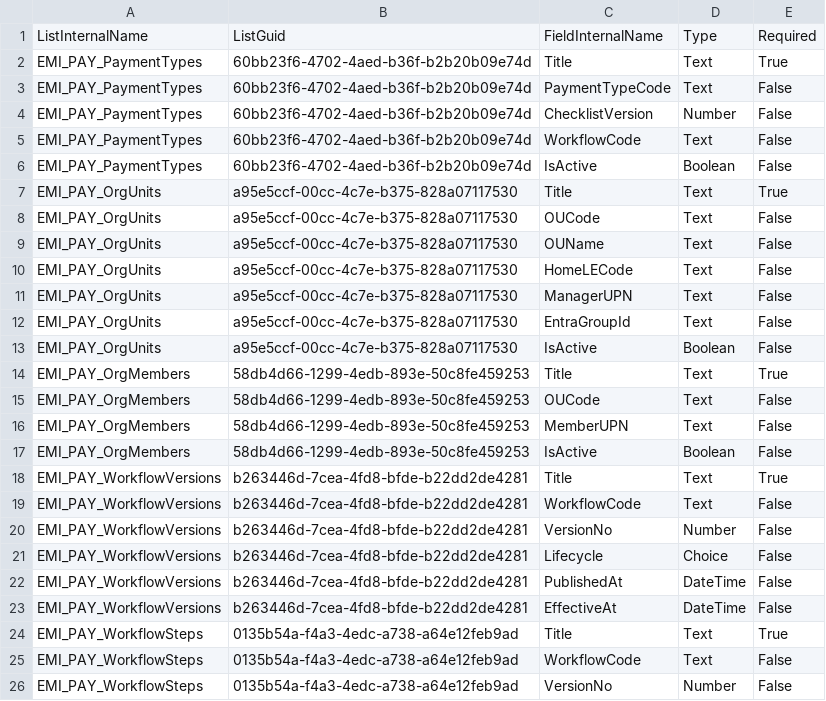
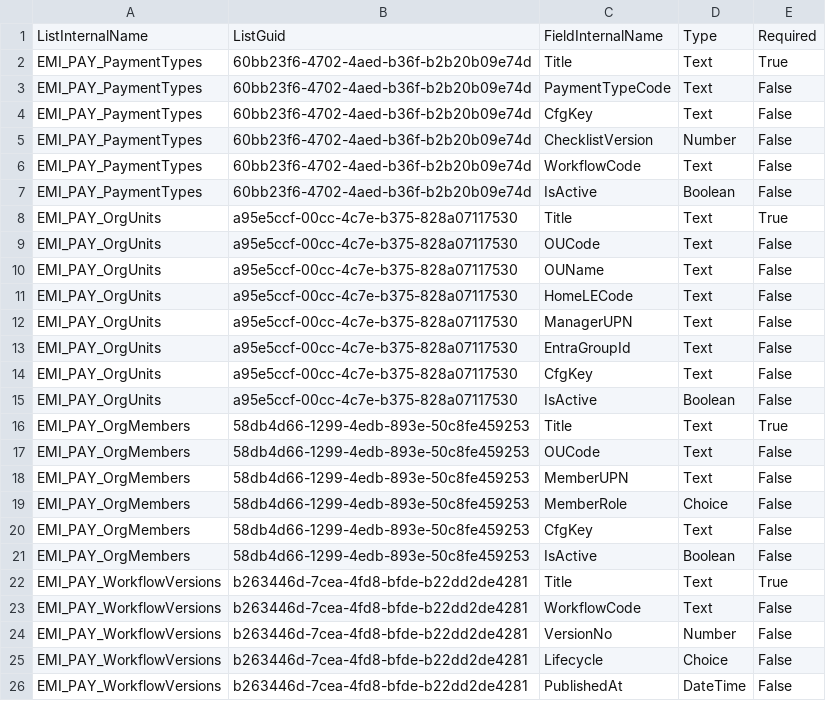
Before and after one commit to tfime/emi-workflow, a CSV file: EMI_PAY_Core_MainFlow_V1_Implementation_Kit/EMI_PAY_Core_Build_V1/reference/CECM_Business_Fields.csv, drawn as a sheet; only a part is shown; the shorter side is filled out with more unchanged rows.

Commit message:
Ship Core Flow 1.0.0.10 HTTP API and SPFx OAuth orchestrator calls.
Replace list-poll latency with sync POST commandId + AadHttpClient, and add AwaitingManager/RoutePlan seed-schema-UI alignment.

```diff
--- a/EMI_PAY_Core_MainFlow_V1_Implementation_Kit/EMI_PAY_Core_Build_V1/reference/CECM_Business_Fields.csv
+++ b/EMI_PAY_Core_MainFlow_V1_Implementation_Kit/EMI_PAY_Core_Build_V1/reference/CECM_Business_Fields.csv
@@ -3,2 +3,3 @@ EMI_PAY_PaymentTypes,60bb23f6-4702-4aed-b36f-b2b20b09e74d,Title,Text,True
 EMI_PAY_PaymentTypes,60bb23f6-4702-4aed-b36f-b2b20b09e74d,PaymentTypeCode,Text,False
+EMI_PAY_PaymentTypes,60bb23f6-4702-4aed-b36f-b2b20b09e74d,CfgKey,Text,False
 EMI_PAY_PaymentTypes,60bb23f6-4702-4aed-b36f-b2b20b09e74d,ChecklistVersion,Number,False
@@ -12,2 +13,3 @@ EMI_PAY_OrgUnits,a95e5ccf-00cc-4c7e-b375-828a07117530,ManagerUPN,Text,False
 EMI_PAY_OrgUnits,a95e5ccf-00cc-4c7e-b375-828a07117530,EntraGroupId,Text,False
+EMI_PAY_OrgUnits,a95e5ccf-00cc-4c7e-b375-828a07117530,CfgKey,Text,False
 EMI_PAY_OrgUnits,a95e5ccf-00cc-4c7e-b375-828a07117530,IsActive,Boolean,False
@@ -16,2 +18,4 @@ EMI_PAY_OrgMembers,58db4d66-1299-4edb-893e-50c8fe459253,OUCode,Text,False
 EMI_PAY_OrgMembers,58db4d66-1299-4edb-893e-50c8fe459253,MemberUPN,Text,False
+EMI_PAY_OrgMembers,58db4d66-1299-4edb-893e-50c8fe459253,MemberRole,Choice,False
+EMI_PAY_OrgMembers,58db4d66-1299-4edb-893e-50c8fe459253,CfgKey,Text,False
 EMI_PAY_OrgMembers,58db4d66-1299-4edb-893e-50c8fe459253,IsActive,Boolean,False
```
Also changed, not shown: 47 other files.
